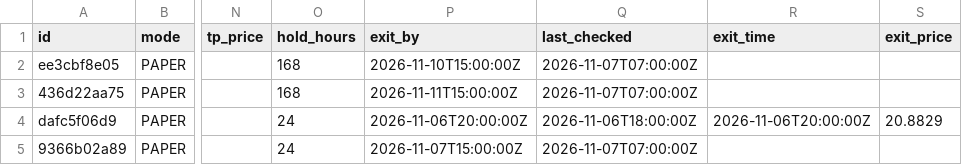
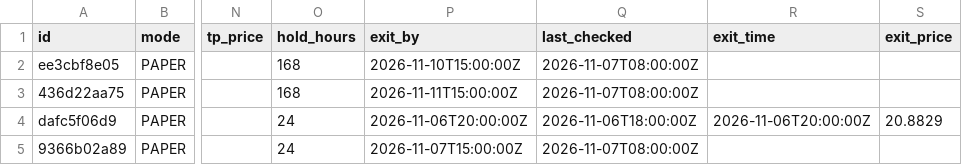
Before and after one commit to Akasam8/crypto-bot, a CSV file: state/trades.csv, drawn as a sheet; only a part is shown, gaps mark what is left out; the diff names each change by its address in the sheet, - before the commit and + after, or states it on an @@ line.

```diff
--- a/state/trades.csv
+++ b/state/trades.csv
-Q2:Q3 (last_checked): 2026-11-07T07:00:00Z
+Q2:Q3 (last_checked): 2026-11-07T08:00:00Z
-Q5 (last_checked): 2026-11-07T07:00:00Z
+Q5 (last_checked): 2026-11-07T08:00:00Z
```
Also changed, not shown: state/equity.csv, 3 other files.
